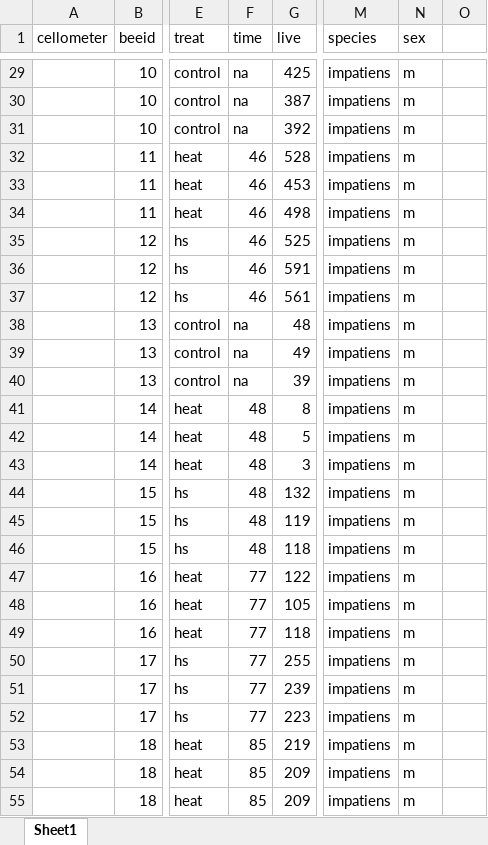
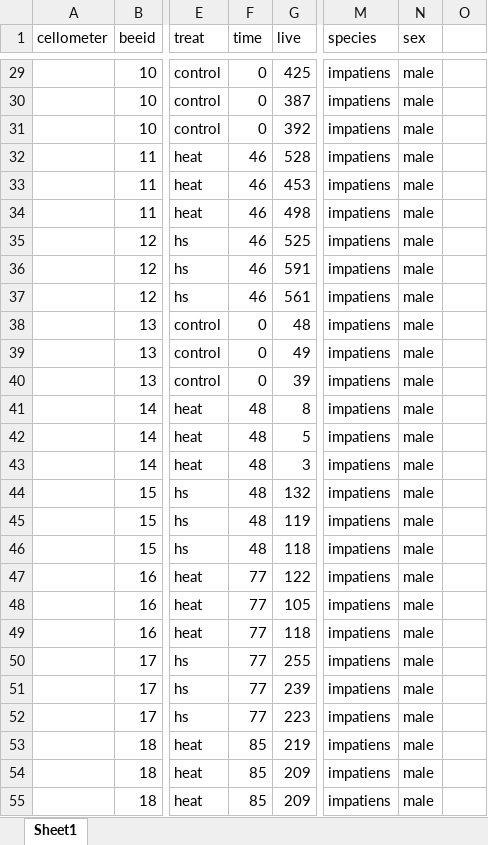
Before and after one commit to clairecampion/individualproject_datawrangle, an Excel workbook: heat exp.xlsx, sheet Sheet1, drawn as a sheet; only a part is shown, gaps mark what is left out; values as stored, in another font and other column widths than the file's, no borders; the diff covers the shown part only; the diff names each change by its address in the sheet, - before the commit and + after, or states it on an @@ line.

```diff
--- a/heat exp.xlsx (sheet Sheet1)
+++ b/heat exp.xlsx (sheet Sheet1)
-F29:F31 (time): na
+F29:F31 (time): 0
-N29:N55 (sex): m
+N29:N55 (sex): male
-F38:F40 (time): na
+F38:F40 (time): 0
```
Also changed, not shown: 112 edited cells elsewhere in this sheet, chillcoma exp.xlsx, 3 other files.
